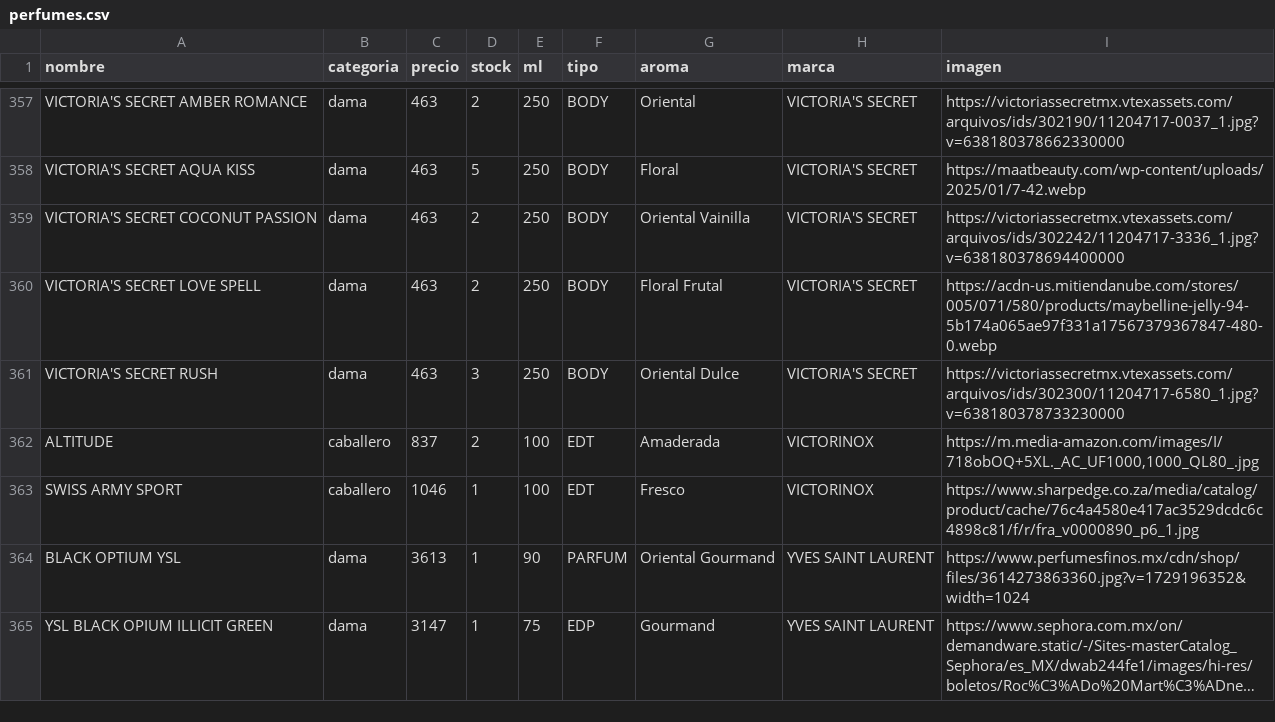
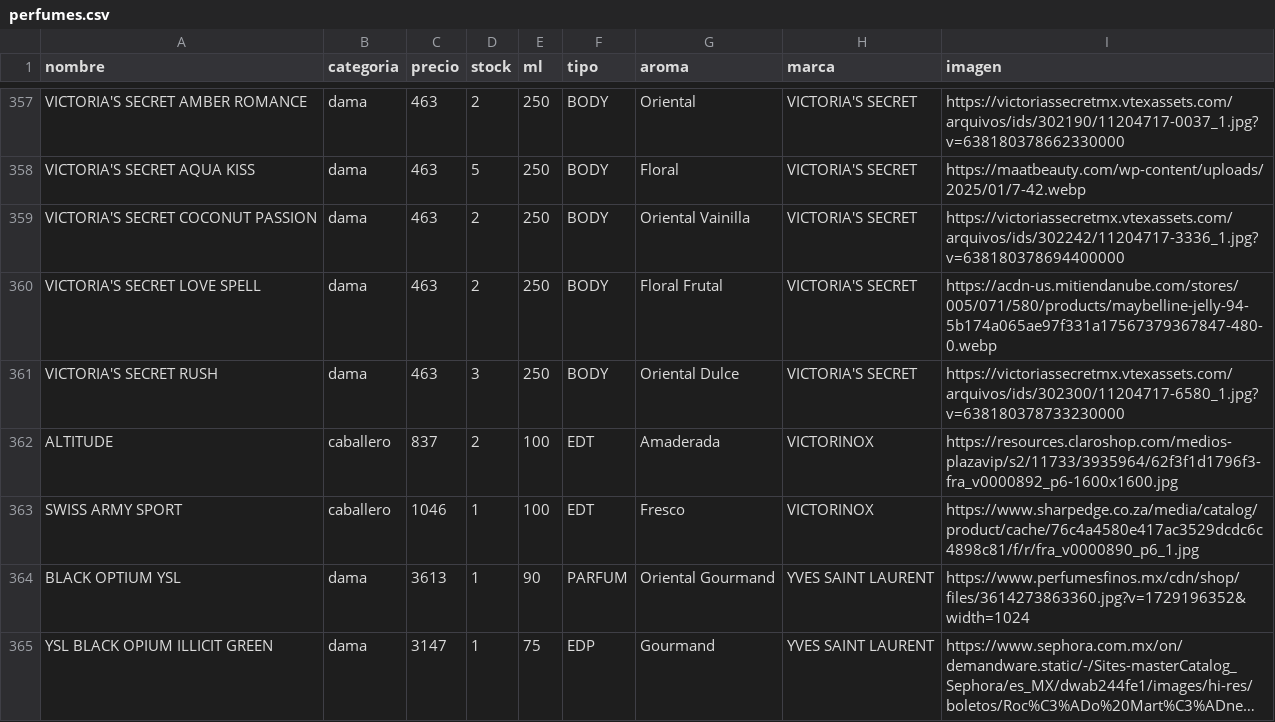
Before and after one commit to credilandia/credilandia.github.io, a CSV file: perfumes.csv, drawn as a sheet; only a part is shown, gaps mark what is left out; long unchanged cells end in ….

Commit message:
Update perfumes.csv

```diff
--- a/perfumes.csv
+++ b/perfumes.csv
@@ -361,3 +361,3 @@ VICTORIA'S SECRET LOVE SPELL,dama,463,2,250,BODY,Floral Frutal,VICTORIA'S SECRET
 VICTORIA'S SECRET RUSH,dama,463,3,250,BODY,Oriental Dulce,VICTORIA'S SECRET,https://victoriassecretmx.vtexassets.com/arquivos/ids/302300/11204717-6580_1.jpg?v=638180378733230000
-ALTITUDE,caballero,837,2,100,EDT,Amaderada,VICTORINOX,"https://m.media-amazon.com/images/I/718obOQ+5XL._AC_UF1000,1000_QL80_.jpg"
+ALTITUDE,caballero,837,2,100,EDT,Amaderada,VICTORINOX,https://resources.claroshop.com/medios-plazavip/s2/11733/3935964/62f3f1d1796f3-fra_v0000892_p6-1600x1600.jpg
 SWISS ARMY SPORT,caballero,1046,1,100,EDT,Fresco,VICTORINOX,https://www.sharpedge.co.za/media/catalog/product/cache/76c4a4580e417ac3529dcdc6c4898c81/f/r/fra_v0000890_p6_1.jpg
```
